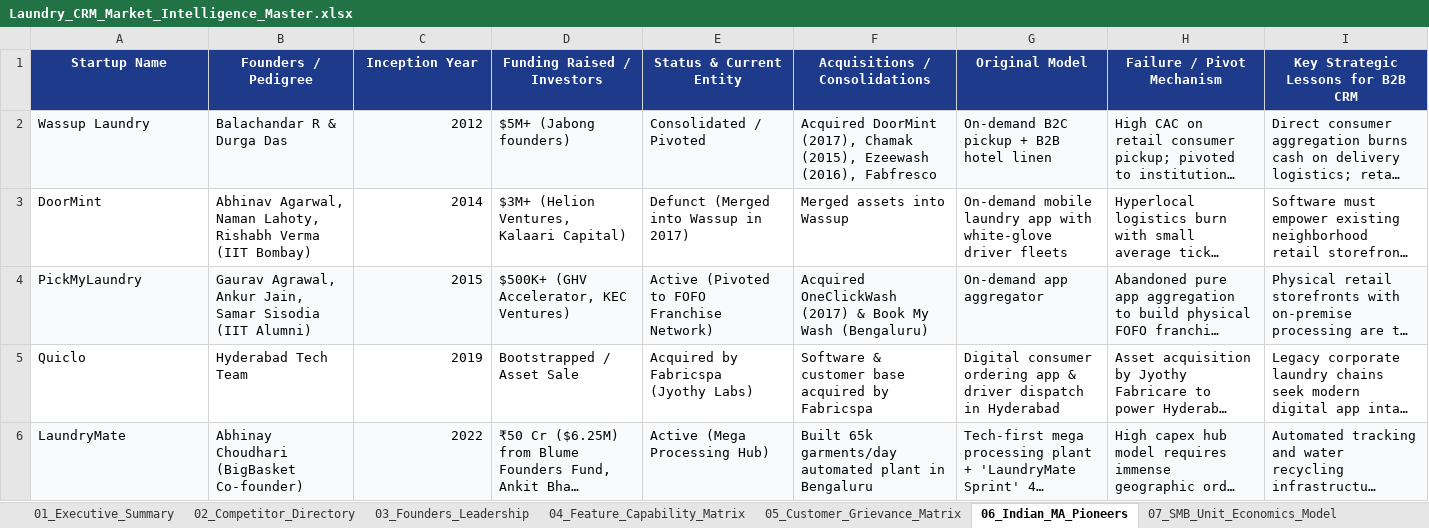
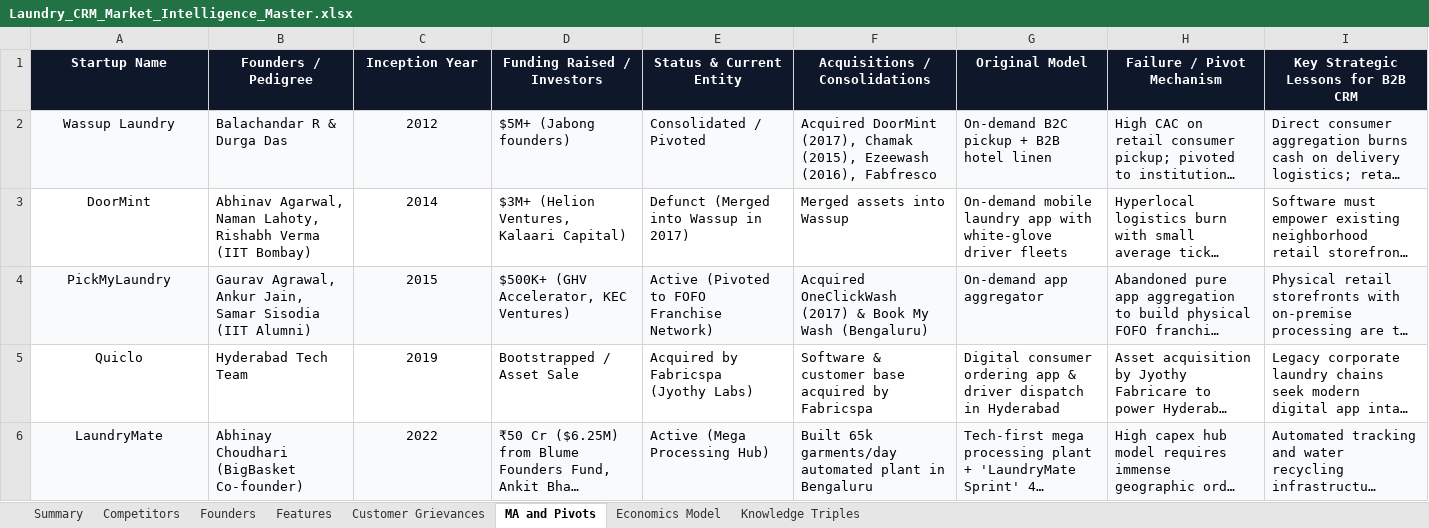
Before and after one commit to sangeeth98/laundry-crm-research, an Excel workbook: data/Laundry_CRM_Market_Intelligence_Master.xlsx, sheet MA and Pivots, drawn as a sheet; only a part is shown; long unchanged cells end in …; values as stored, in another font and other column widths than the file's, no borders; the diff covers the shown part only; the diff names each change by its address in the sheet, - before the commit and + after, or states it on an @@ line.

Commit message:
feat: expand master laundry CRM dataset to 50+ entities, update founder dossiers, simplify sheet names and apply modern executive styling to Excel output

```diff
--- a/data/Laundry_CRM_Market_Intelligence_Master.xlsx (sheet MA and Pivots)
+++ b/data/Laundry_CRM_Market_Intelligence_Master.xlsx (sheet MA and Pivots)
-sheet tab: 01_Executive_Summary
+sheet tab: Summary
-sheet tab: 02_Competitor_Directory
+sheet tab: Competitors
-sheet tab: 03_Founders_Leadership
+sheet tab: Founders
-sheet tab: 04_Feature_Capability_Matrix
+sheet tab: Features
-sheet tab: 05_Customer_Grievance_Matrix
+sheet tab: Customer Grievances
-sheet tab: 06_Indian_MA_Pioneers
+sheet tab: MA and Pivots
-sheet tab: 07_SMB_Unit_Economics_Model
+sheet tab: Economics Model
-A1:I1 fill: #1E3A8A
+A1:I1 fill: #0F172A
-A2:A6 alignment: left
+A2:A6 alignment: center
-C2:C6 alignment: right
+C2:C6 alignment: center
```
Also changed, not shown: 2 added rows and cell formats elsewhere in this sheet, sheet Knowledge Triples, sheet Competitors, sheet Features, sheet Founders, sheet Summary, sheet Customer Grievances, 1 more sheet, other sheet tabs, 6 other files.
